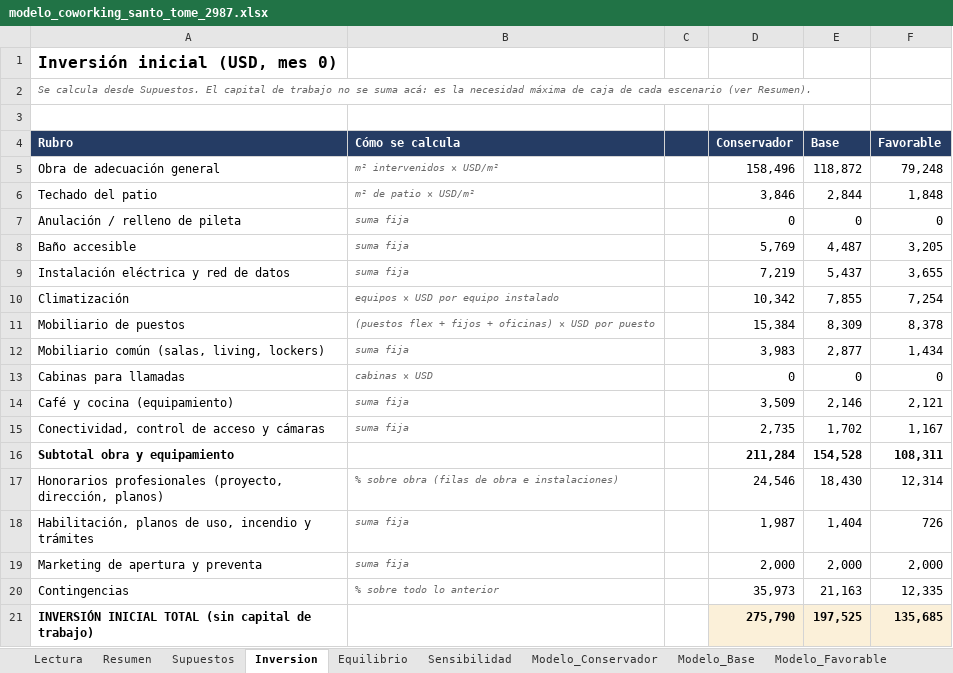
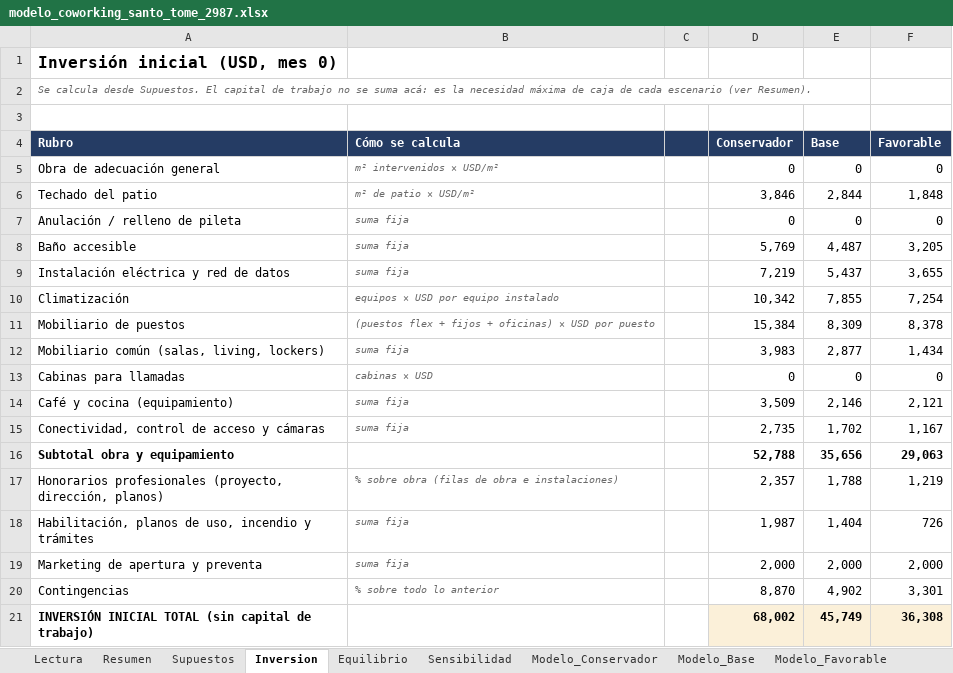
Before and after one commit to behindthemask27y/Claudetest, an Excel workbook: coworking/modelo_coworking_santo_tome_2987.xlsx, sheet Inversion, drawn as a sheet; values as stored, in another font and other column widths than the file's, no borders; the diff names each change by its address in the sheet, - before the commit and + after, or states it on an @@ line.

```diff
--- a/coworking/modelo_coworking_santo_tome_2987.xlsx (sheet Inversion)
+++ b/coworking/modelo_coworking_santo_tome_2987.xlsx (sheet Inversion)
-D5 (Conservador): 158,496
+D5 (Conservador): 0
-E5 (Base): 118,872
+E5 (Base): 0
-F5 (Favorable): 79,248
+F5 (Favorable): 0
-D16 (Conservador): 211,284
+D16 (Conservador): 52,788
-E16 (Base): 154,528
+E16 (Base): 35,656
-F16 (Favorable): 108,311
+F16 (Favorable): 29,063
-D17 (Conservador): 24,546
+D17 (Conservador): 2,357
-E17 (Base): 18,430
+E17 (Base): 1,788
-F17 (Favorable): 12,314
+F17 (Favorable): 1,219
-D20 (Conservador): 35,973
+D20 (Conservador): 8,870
-E20 (Base): 21,163
+E20 (Base): 4,902
-F20 (Favorable): 12,335
+F20 (Favorable): 3,301
-D21 (Conservador): 275,790
+D21 (Conservador): 68,002
-E21 (Base): 197,525
+E21 (Base): 45,749
-F21 (Favorable): 135,685
+F21 (Favorable): 36,308
```
Also changed, not shown: sheet Modelo_Base, sheet Modelo_Favorable, sheet Modelo_Conservador, sheet Lectura, sheet Comparables_chicos, sheet Datos_faltantes, 5 more sheets, other sheet tabs, 5 other files.
